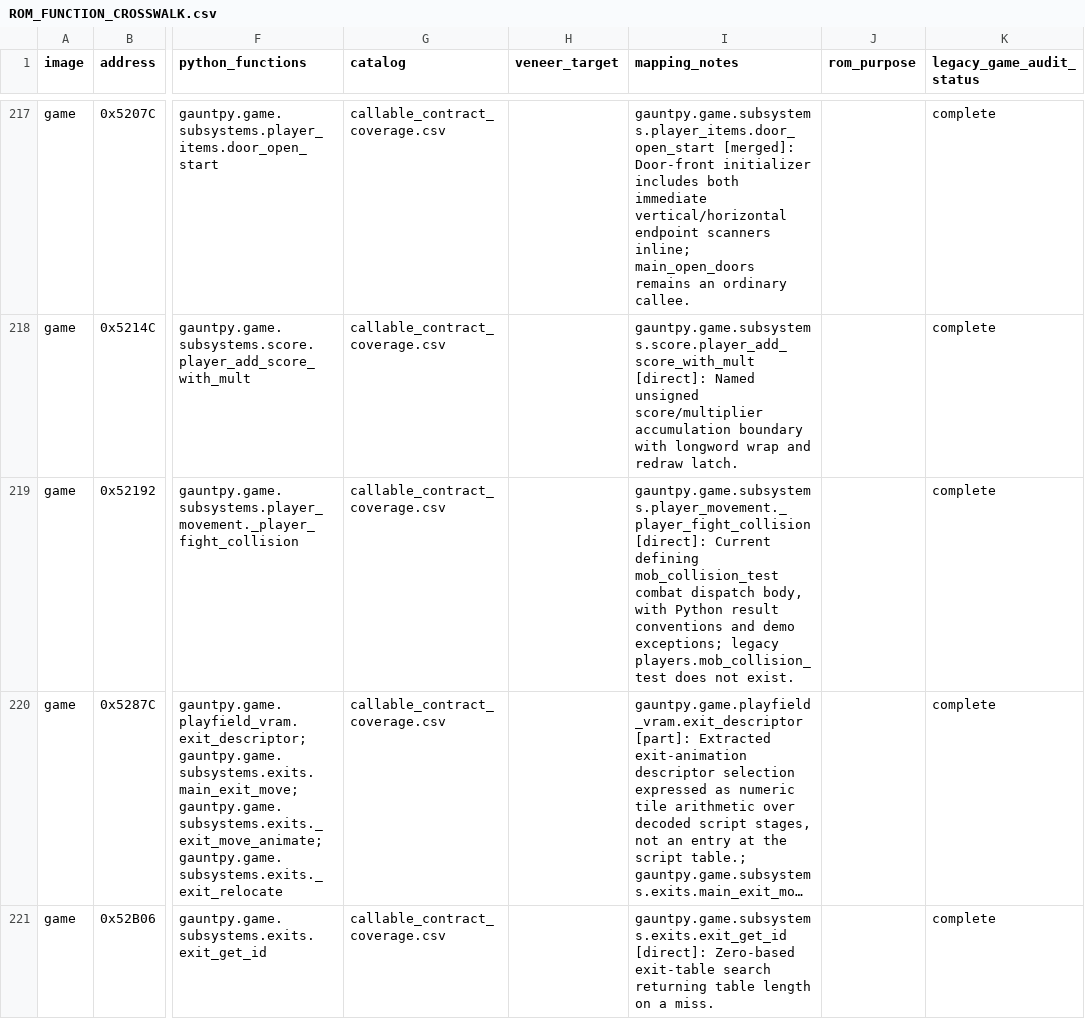
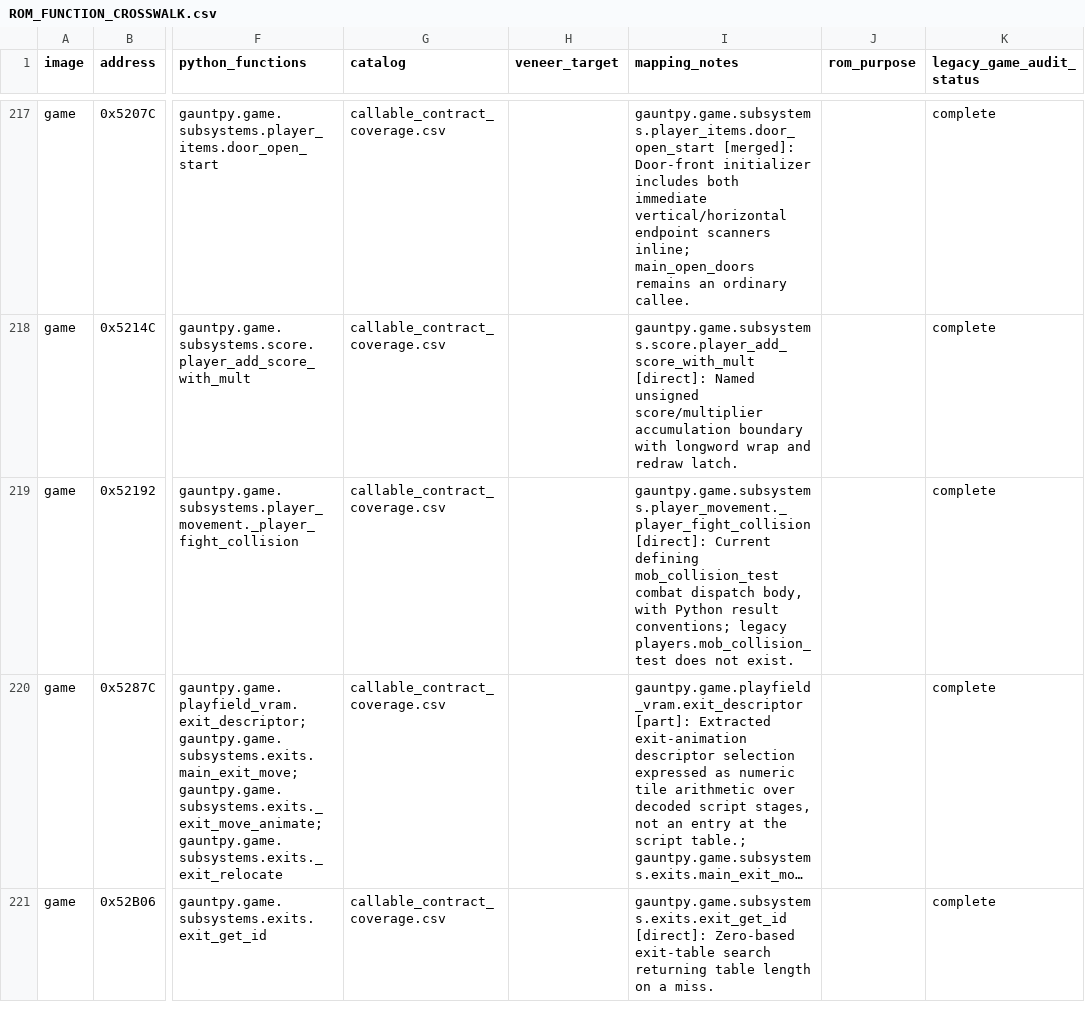
Before and after one commit to alinsavix/gauntlet-gamerom-ai-reveng, a CSV file: gauntpy/ROM_FUNCTION_CROSSWALK.csv, drawn as a sheet; only a part is shown, gaps mark what is left out; long unchanged cells end in …; the diff covers the shown part only; the diff names each change by its address in the sheet, - before the commit and + after, or states it on an @@ line.

```diff
--- a/gauntpy/ROM_FUNCTION_CROSSWALK.csv
+++ b/gauntpy/ROM_FUNCTION_CROSSWALK.csv
-I219 (mapping_notes): …Python result conventions and demo exceptions; legacy players.mob_collision_test…
+I219 (mapping_notes): …Python result conventions; legacy players.mob_collision_test…
```
Also changed, not shown: 16 edited cells elsewhere in this file, gauntpy/PYTHON_FUNCTION_CROSSWALK.csv, 28 other files.
